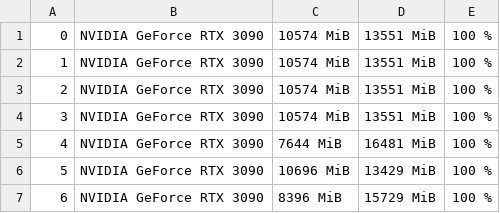
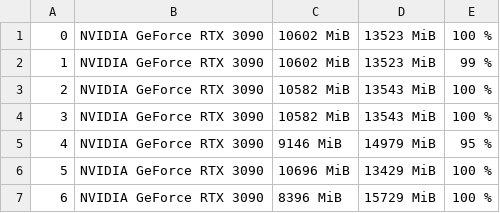
Before and after one commit to weige15/MorphServe, a CSV file: reproduction/experiments/async-layer-transfer/results/nvidia-after.csv, drawn as a sheet.

Commit message:
research(cuda): rerun current asynchronous correctness seam

```diff
--- a/reproduction/experiments/async-layer-transfer/results/nvidia-after.csv
+++ b/reproduction/experiments/async-layer-transfer/results/nvidia-after.csv
@@ -1,6 +1,6 @@
-0, NVIDIA GeForce RTX 3090, 10574 MiB, 13551 MiB, 100 %
-1, NVIDIA GeForce RTX 3090, 10574 MiB, 13551 MiB, 100 %
-2, NVIDIA GeForce RTX 3090, 10574 MiB, 13551 MiB, 100 %
-3, NVIDIA GeForce RTX 3090, 10574 MiB, 13551 MiB, 100 %
-4, NVIDIA GeForce RTX 3090, 7644 MiB, 16481 MiB, 100 %
+0, NVIDIA GeForce RTX 3090, 10602 MiB, 13523 MiB, 100 %
+1, NVIDIA GeForce RTX 3090, 10602 MiB, 13523 MiB, 99 %
+2, NVIDIA GeForce RTX 3090, 10582 MiB, 13543 MiB, 100 %
+3, NVIDIA GeForce RTX 3090, 10582 MiB, 13543 MiB, 100 %
+4, NVIDIA GeForce RTX 3090, 9146 MiB, 14979 MiB, 95 %
 5, NVIDIA GeForce RTX 3090, 10696 MiB, 13429 MiB, 100 %
```
Also changed, not shown: reproduction/experiments/async-layer-transfer/results/nvidia-before.csv, 12 other files.
